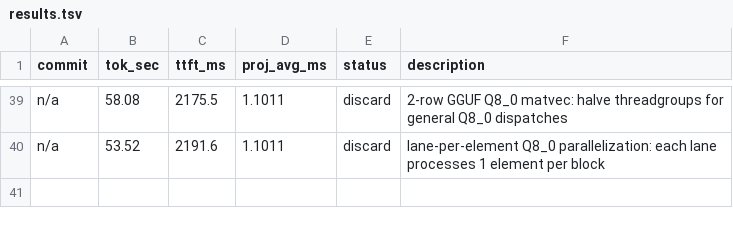
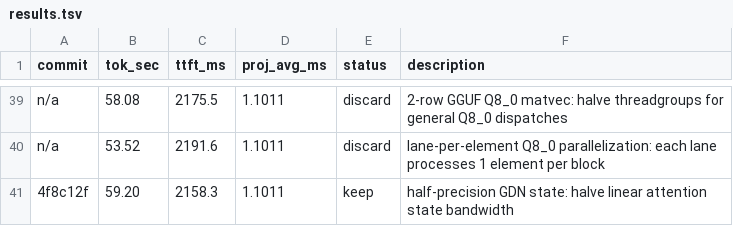
Before and after one commit to Rhovian/orome, a TSV file: experiments/qwen35-35B/results.tsv, drawn as a sheet; only a part is shown, gaps mark what is left out.

```diff
--- a/experiments/qwen35-35B/results.tsv
+++ b/experiments/qwen35-35B/results.tsv
@@ -40 +40,2 @@ n/a	58.08	2175.5	1.1011	discard	2-row GGUF Q8_0 matvec: halve threadgroups for g
 n/a	53.52	2191.6	1.1011	discard	lane-per-element Q8_0 parallelization: each lane processes 1 element per block
+4f8c12f	59.20	2158.3	1.1011	keep	half-precision GDN state: halve linear attention state bandwidth
```
